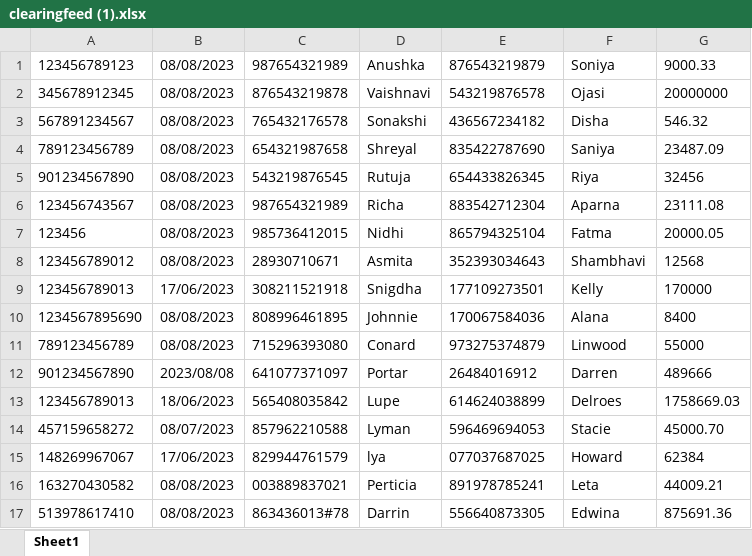
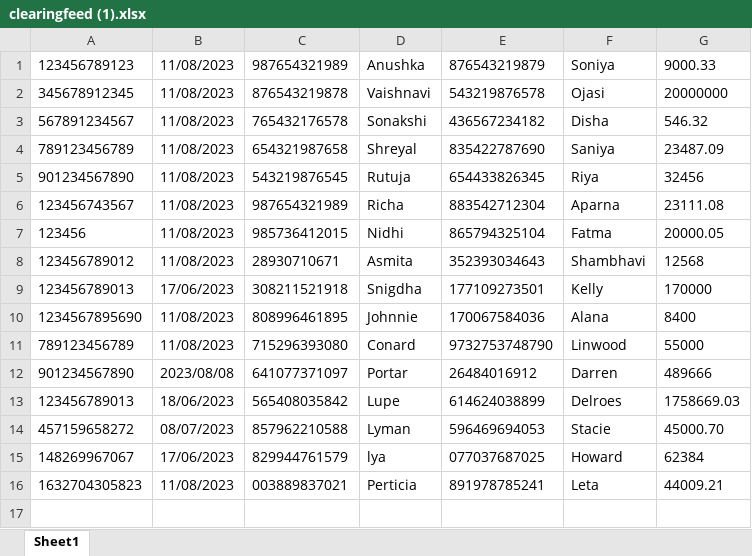
Before and after one commit to vaishnavisawant57/citibridge, an Excel workbook: backend/clearingfeed (1).xlsx, sheet Sheet1, drawn as a sheet; values as stored, in another font and other column widths than the file's, no borders; the diff names each change by its address in the sheet, - before the commit and + after, or states it on an @@ line.

```diff
--- a/backend/clearingfeed (1).xlsx (sheet Sheet1)
+++ b/backend/clearingfeed (1).xlsx (sheet Sheet1)
-B1:B8: 08/08/2023
+B1:B8: 11/08/2023
-B10:B11: 08/08/2023
+B10:B11: 11/08/2023
-E11: 973275374879
+E11: 9732753748790
-A16: 163270430582
+A16: 1632704305823
-B16: 08/08/2023
+B16: 11/08/2023
-row 17: 513978617410 | 08/08/2023 | 863436013#78 | Darrin | 556640873305 | Edwina | 875691.36
```
Also changed, not shown: backend/clearingfeed (2).xlsx.
